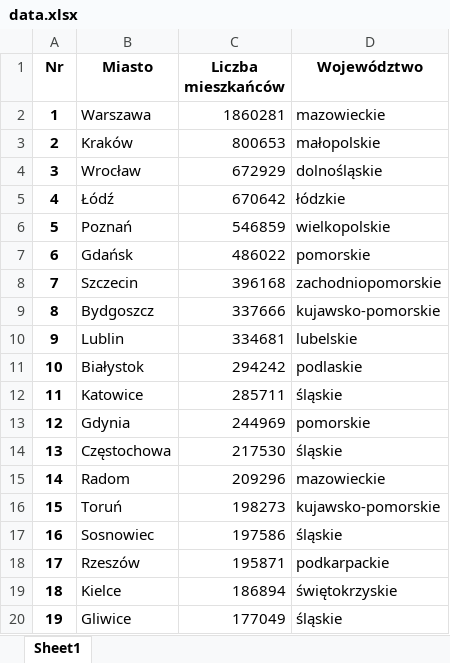
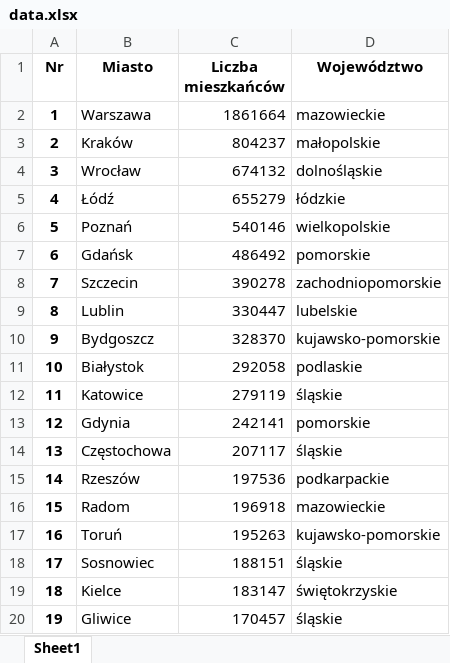
Before and after one commit to Urgith/data_science, an Excel workbook: scraping/wikipedia/wikipedia_miasta_polska/data.xlsx, sheet Sheet1, drawn as a sheet; only a part is shown; values as stored, in another font and other column widths than the file's, no borders; the diff covers the shown part only; the diff names each change by its address in the sheet, - before the commit and + after, or states it on an @@ line.

Commit message:
ranking miast dodany

```diff
--- a/scraping/wikipedia/wikipedia_miasta_polska/data.xlsx (sheet Sheet1)
+++ b/scraping/wikipedia/wikipedia_miasta_polska/data.xlsx (sheet Sheet1)
-C2 (Liczba mieszkańców): 1860281
+C2 (Liczba mieszkańców): 1861664
-C3 (Liczba mieszkańców): 800653
+C3 (Liczba mieszkańców): 804237
-C4 (Liczba mieszkańców): 672929
+C4 (Liczba mieszkańców): 674132
-C5 (Liczba mieszkańców): 670642
+C5 (Liczba mieszkańców): 655279
-C6 (Liczba mieszkańców): 546859
+C6 (Liczba mieszkańców): 540146
-C7 (Liczba mieszkańców): 486022
+C7 (Liczba mieszkańców): 486492
-C8 (Liczba mieszkańców): 396168
+C8 (Liczba mieszkańców): 390278
-B9 (Miasto): Bydgoszcz
+B9 (Miasto): Lublin
-C9 (Liczba mieszkańców): 337666
+C9 (Liczba mieszkańców): 330447
-D9 (Województwo): kujawsko-pomorskie
+D9 (Województwo): lubelskie
-B10 (Miasto): Lublin
+B10 (Miasto): Bydgoszcz
-C10 (Liczba mieszkańców): 334681
+C10 (Liczba mieszkańców): 328370
-D10 (Województwo): lubelskie
+D10 (Województwo): kujawsko-pomorskie
-C11 (Liczba mieszkańców): 294242
+C11 (Liczba mieszkańców): 292058
-C12 (Liczba mieszkańców): 285711
+C12 (Liczba mieszkańców): 279119
-C13 (Liczba mieszkańców): 244969
+C13 (Liczba mieszkańców): 242141
-C14 (Liczba mieszkańców): 217530
+C14 (Liczba mieszkańców): 207117
-B15 (Miasto): Radom
+B15 (Miasto): Rzeszów
-C15 (Liczba mieszkańców): 209296
+C15 (Liczba mieszkańców): 197536
-D15 (Województwo): mazowieckie
+D15 (Województwo): podkarpackie
-B16 (Miasto): Toruń
+B16 (Miasto): Radom
-C16 (Liczba mieszkańców): 198273
+C16 (Liczba mieszkańców): 196918
-D16 (Województwo): kujawsko-pomorskie
+D16 (Województwo): mazowieckie
-B17 (Miasto): Sosnowiec
+B17 (Miasto): Toruń
-C17 (Liczba mieszkańców): 197586
+C17 (Liczba mieszkańców): 195263
-D17 (Województwo): śląskie
+D17 (Województwo): kujawsko-pomorskie
-B18 (Miasto): Rzeszów
+B18 (Miasto): Sosnowiec
-C18 (Liczba mieszkańców): 195871
+C18 (Liczba mieszkańców): 188151
-D18 (Województwo): podkarpackie
+D18 (Województwo): śląskie
-C19 (Liczba mieszkańców): 186894
+C19 (Liczba mieszkańców): 183147
-C20 (Liczba mieszkańców): 177049
+C20 (Liczba mieszkańców): 170457
```
Also changed, not shown: 35 edited cells elsewhere in this sheet, 3 other files.
